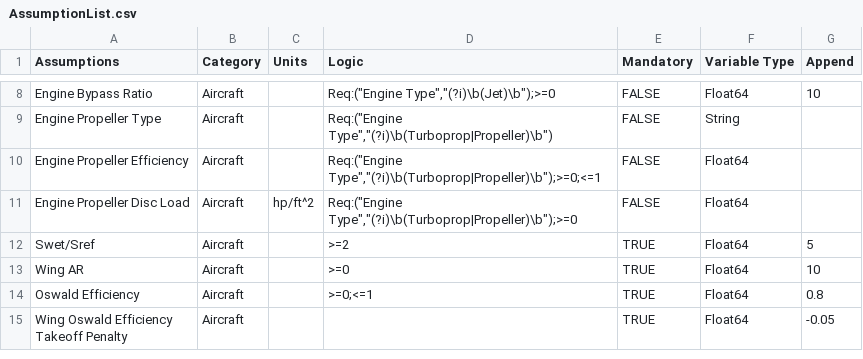
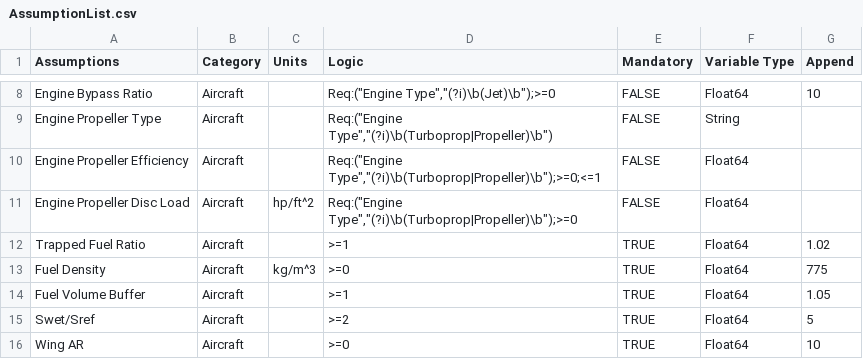
Before and after one commit to kwanyiutam/AeroFuse.jl, a CSV file: src/OperationOptimisation/Reference/AssumptionList.csv, drawn as a sheet; only a part is shown, gaps mark what is left out; the shorter side is filled out with more unchanged rows; the diff names each change by its address in the sheet, - before the commit and + after, or states it on an @@ line.

Commit message:
func (aircraft opti): Updated mission to include new L/D values for new fuel weight

```diff
--- a/src/OperationOptimisation/Reference/AssumptionList.csv
+++ b/src/OperationOptimisation/Reference/AssumptionList.csv
+row 12: Trapped Fuel Ratio | Aircraft |  | >=1 | TRUE | Float64 | 1.02
+row 13: Fuel Density | Aircraft | kg/m^3 | >=0 | TRUE | Float64 | 775
+row 14: Fuel Volume Buffer | Aircraft |  | >=1 | TRUE | Float64 | 1.05
```
Also changed, not shown: 3 other files.
